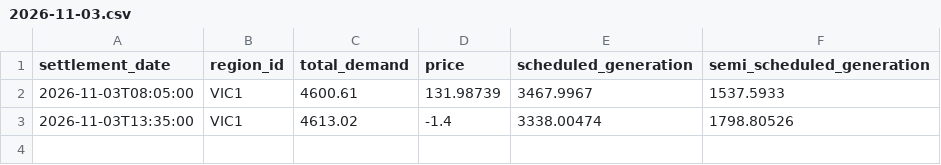
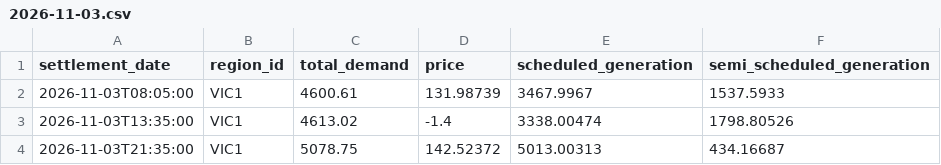
Before and after one commit to arno0b/forecast-platform, a CSV file: data/vic1/2026-11-03.csv, drawn as a sheet.

```diff
--- a/data/vic1/2026-11-03.csv
+++ b/data/vic1/2026-11-03.csv
@@ -3 +3,2 @@ settlement_date,region_id,total_demand,price,scheduled_generation,semi_scheduled
 2026-11-03T13:35:00,VIC1,4613.02,-1.4,3338.00474,1798.80526
+2026-11-03T21:35:00,VIC1,5078.75,142.52372,5013.00313,434.16687
```
Also changed, not shown: data/nsw1/2026-11-03.csv, data/qld1/2026-11-03.csv, 2 other files.
